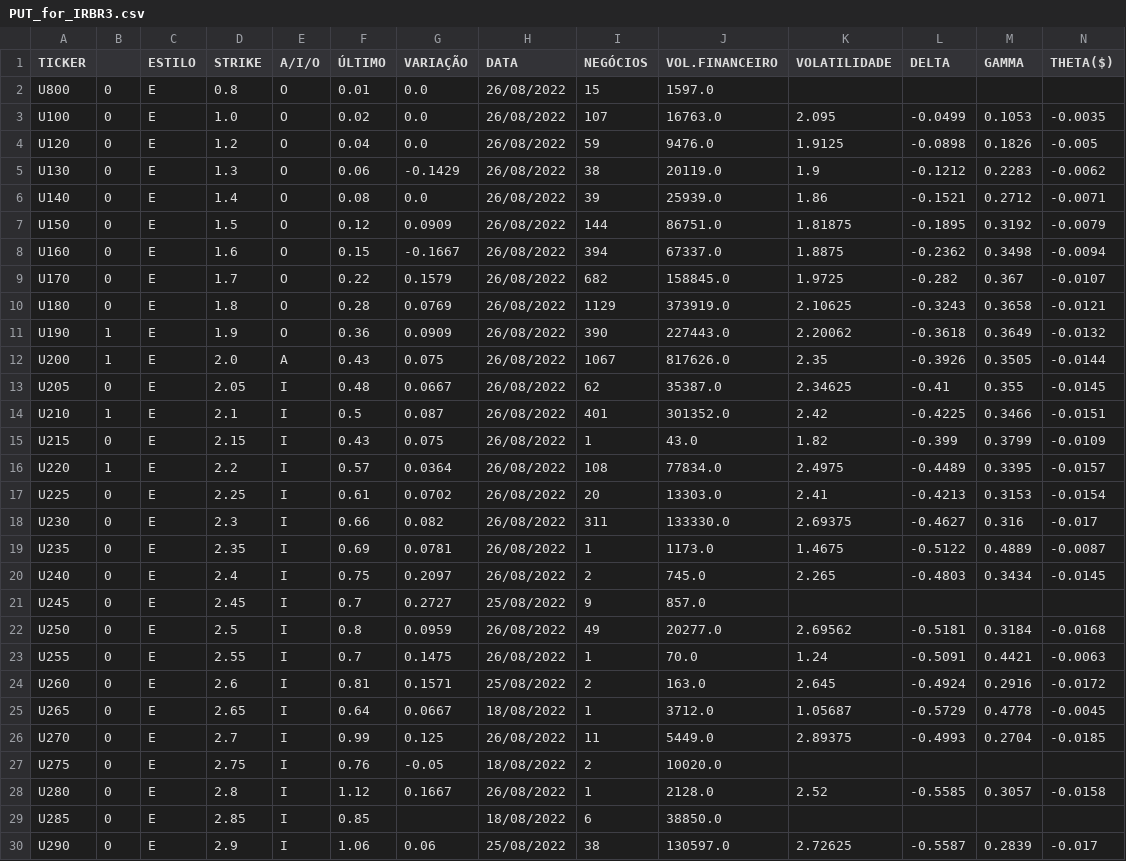
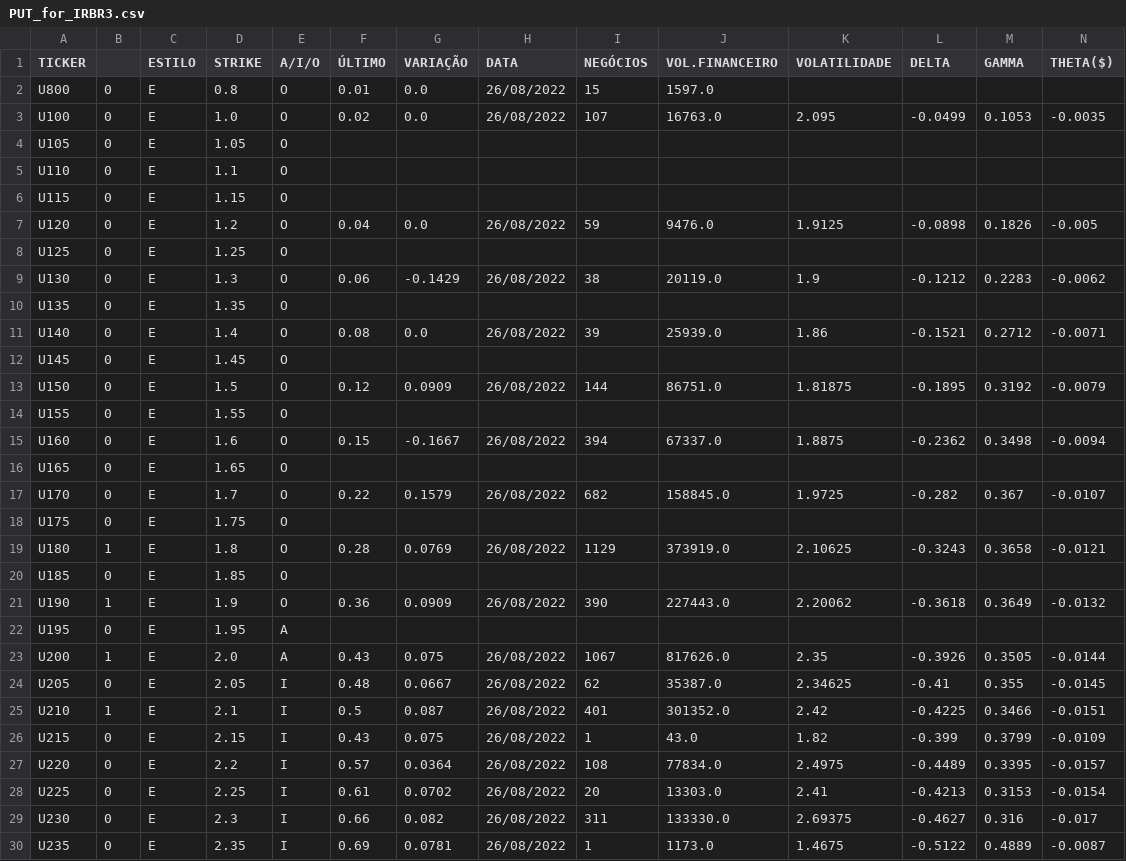
Before and after one commit to guiworldtv/Py_bovespa, a CSV file: src/data/PUT_for_IRBR3.csv, drawn as a sheet; only a part is shown; the shorter side is filled out with more unchanged rows; addresses are those after the commit; rows hold the shown columns only; the diff names each change by its address in the sheet, - before the commit and + after, or states it on an @@ line.

```diff
--- a/src/data/PUT_for_IRBR3.csv
+++ b/src/data/PUT_for_IRBR3.csv
+row 4: U105 | 0 | E | 1.05 | O
+row 5: U110 | 0 | E | 1.1 | O
+row 6: U115 | 0 | E | 1.15 | O
+row 8: U125 | 0 | E | 1.25 | O
+row 10: U135 | 0 | E | 1.35 | O
+row 12: U145 | 0 | E | 1.45 | O
+row 14: U155 | 0 | E | 1.55 | O
+row 16: U165 | 0 | E | 1.65 | O
+row 18: U175 | 0 | E | 1.75 | O
-B19: 0
+B19: 1
+row 20: U185 | 0 | E | 1.85 | O
+row 22: U195 | 0 | E | 1.95 | A
-B27: 1
+B27: 0
```
Also changed, not shown: src/data/CALL_for_ABEV3.csv, src/data/CALL_for_AZUL4.csv, 12 other files.
